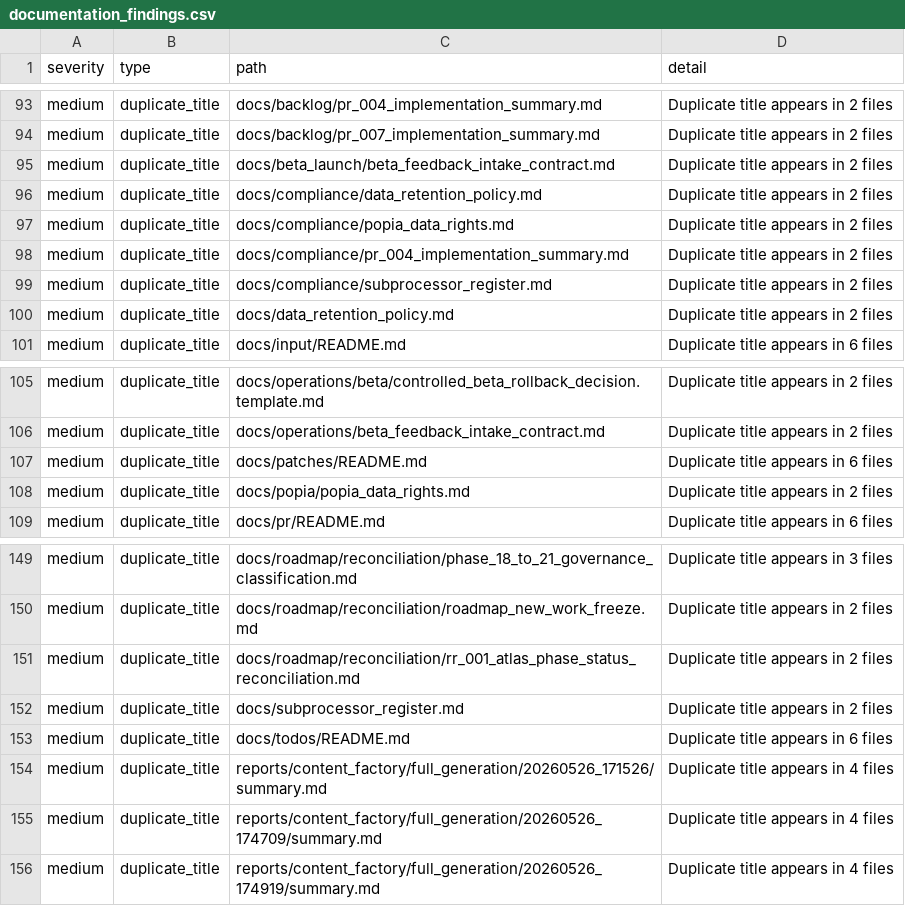
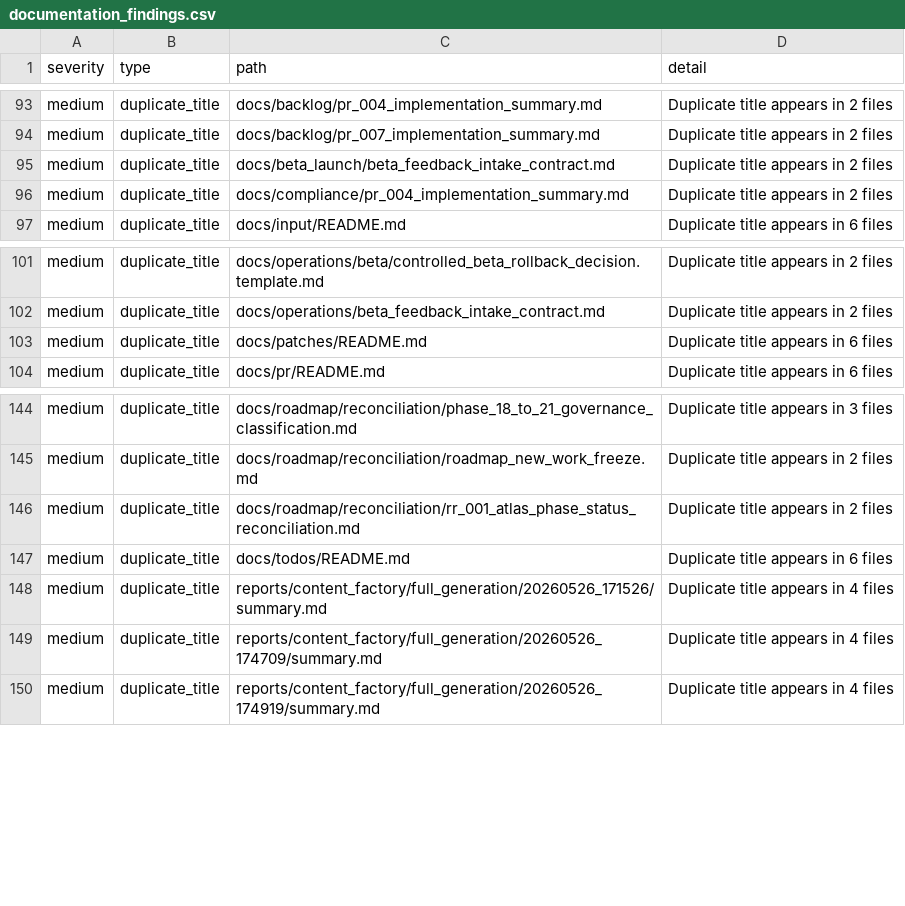
Before and after one commit to NkgoloL/Eduboost-V2, a CSV file: docs/generated/documentation_findings.csv, drawn as a sheet; only a part is shown, gaps mark what is left out; the diff names each change by its address in the sheet, - before the commit and + after, or states it on an @@ line.

Commit message:
chore(docs): resolve active title collisions

```diff
--- a/docs/generated/documentation_findings.csv
+++ b/docs/generated/documentation_findings.csv
-row 96: medium | duplicate_title | docs/compliance/data_retention_policy.md | Duplicate title appears in 2 files
-row 97: medium | duplicate_title | docs/compliance/popia_data_rights.md | Duplicate title appears in 2 files
-row 99: medium | duplicate_title | docs/compliance/subprocessor_register.md | Duplicate title appears in 2 files
-row 100: medium | duplicate_title | docs/data_retention_policy.md | Duplicate title appears in 2 files
-row 108: medium | duplicate_title | docs/popia/popia_data_rights.md | Duplicate title appears in 2 files
-row 152: medium | duplicate_title | docs/subprocessor_register.md | Duplicate title appears in 2 files
```
Also changed, not shown: docs/generated/documentation_inventory.csv, 7 other files.
